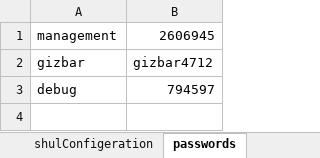
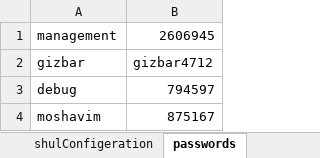
Before and after one commit to sgutgold/yamimNoraim, an Excel workbook: supportTables.xlsx, sheet passwords, drawn as a sheet; values as stored, in another font and other column widths than the file's, no borders; the diff names each change by its address in the sheet, - before the commit and + after, or states it on an @@ line.

Commit message:
--add passw

```diff
--- a/supportTables.xlsx (sheet passwords)
+++ b/supportTables.xlsx (sheet passwords)
+row 4: moshavim | 875167
```
